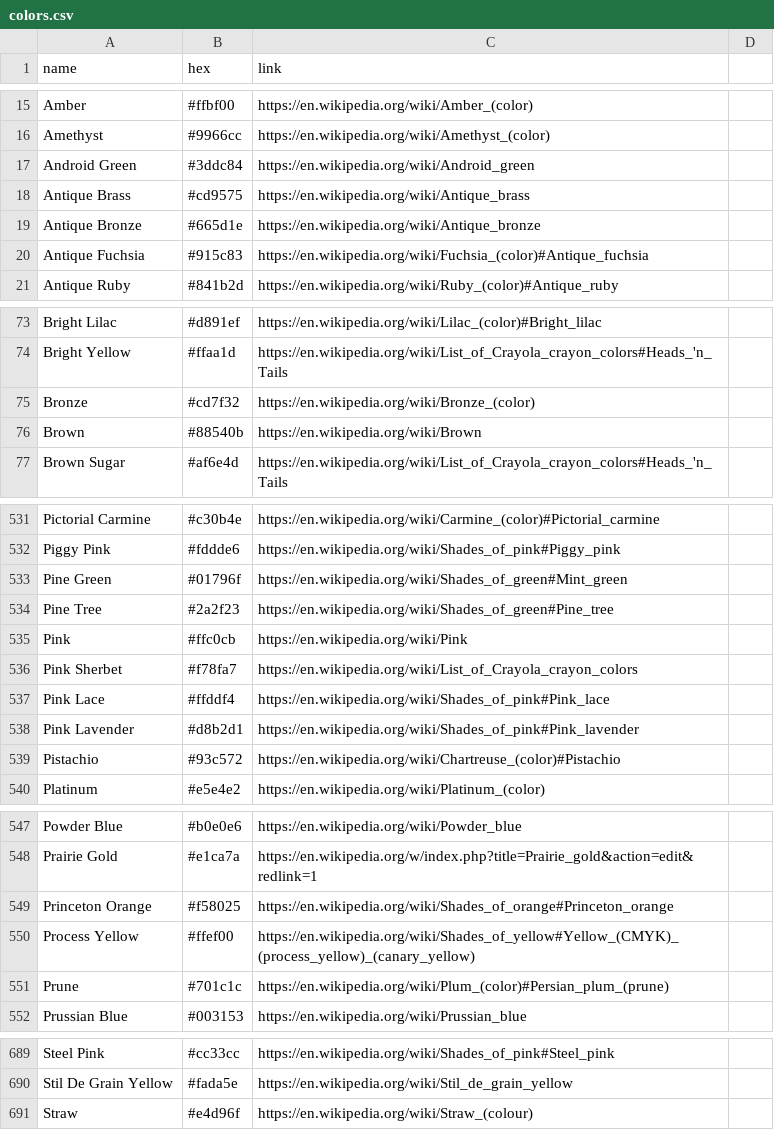
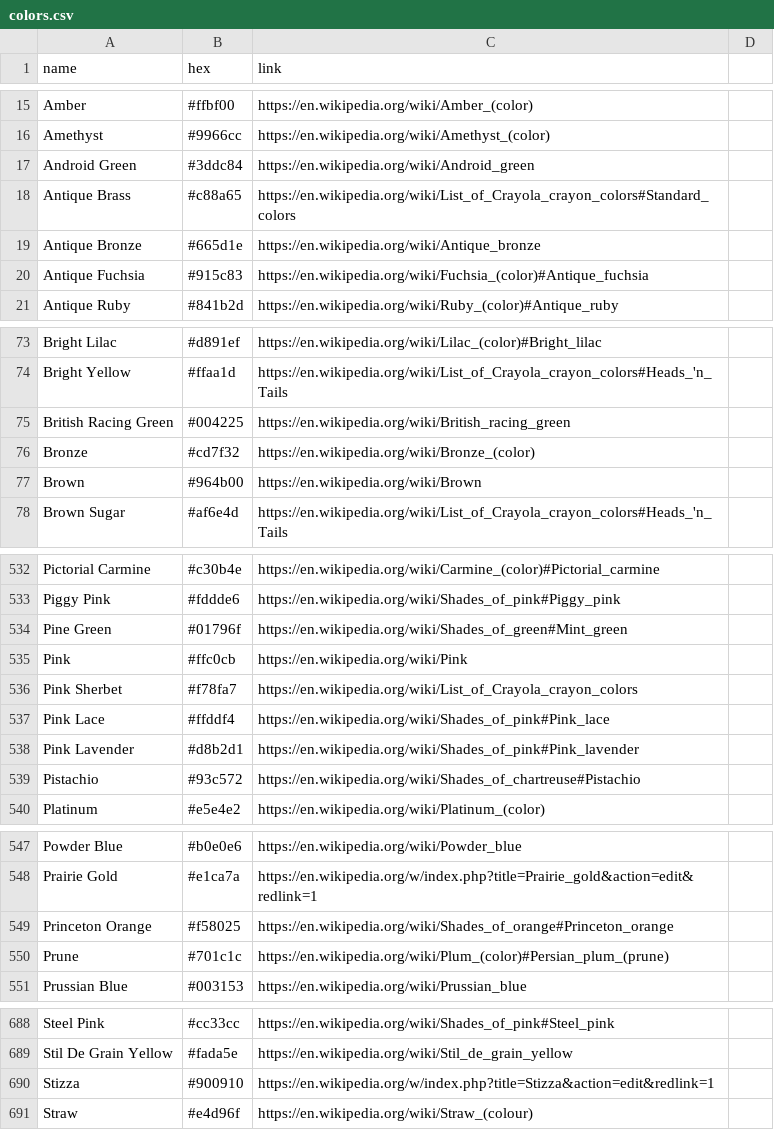
Before and after one commit to meodai/wikipedia-color-names, a CSV file: colors.csv, drawn as a sheet; only a part is shown, gaps mark what is left out; the diff covers the shown part only.

Commit message:
pull new colors from wikipedia

```diff
--- a/colors.csv
+++ b/colors.csv
@@ -17,3 +17,3 @@ Amethyst,#9966cc,https://en.wikipedia.org/wiki/Amethyst_(color)
 Android Green,#3ddc84,https://en.wikipedia.org/wiki/Android_green
-Antique Brass,#cd9575,https://en.wikipedia.org/wiki/Antique_brass
+Antique Brass,#c88a65,https://en.wikipedia.org/wiki/List_of_Crayola_crayon_colors#Standard_colors
 Antique Bronze,#665d1e,https://en.wikipedia.org/wiki/Antique_bronze
@@ -74,4 +74,5 @@ Bright Lilac,#d891ef,https://en.wikipedia.org/wiki/Lilac_(color)#Bright_lilac
 Bright Yellow,#ffaa1d,https://en.wikipedia.org/wiki/List_of_Crayola_crayon_colors#Heads_'n_Tails
+British Racing Green,#004225,https://en.wikipedia.org/wiki/British_racing_green
 Bronze,#cd7f32,https://en.wikipedia.org/wiki/Bronze_(color)
-Brown,#88540b,https://en.wikipedia.org/wiki/Brown
+Brown,#964b00,https://en.wikipedia.org/wiki/Brown
 Brown Sugar,#af6e4d,https://en.wikipedia.org/wiki/List_of_Crayola_crayon_colors#Heads_'n_Tails
@@ -533,3 +534,2 @@ Piggy Pink,#fddde6,https://en.wikipedia.org/wiki/Shades_of_pink#Piggy_pink
 Pine Green,#01796f,https://en.wikipedia.org/wiki/Shades_of_green#Mint_green
-Pine Tree,#2a2f23,https://en.wikipedia.org/wiki/Shades_of_green#Pine_tree
 Pink,#ffc0cb,https://en.wikipedia.org/wiki/Pink
@@ -538,3 +538,3 @@ Pink Lace,#ffddf4,https://en.wikipedia.org/wiki/Shades_of_pink#Pink_lace
 Pink Lavender,#d8b2d1,https://en.wikipedia.org/wiki/Shades_of_pink#Pink_lavender
-Pistachio,#93c572,https://en.wikipedia.org/wiki/Chartreuse_(color)#Pistachio
+Pistachio,#93c572,https://en.wikipedia.org/wiki/Shades_of_chartreuse#Pistachio
 Platinum,#e5e4e2,https://en.wikipedia.org/wiki/Platinum_(color)
@@ -549,3 +549,2 @@ Prairie Gold,#e1ca7a,https://en.wikipedia.org/w/index.php?title=Prairie_gold&act
 Princeton Orange,#f58025,https://en.wikipedia.org/wiki/Shades_of_orange#Princeton_orange
-Process Yellow,#ffef00,https://en.wikipedia.org/wiki/Shades_of_yellow#Yellow_(CMYK)_(process_yellow)_(canary_yellow)
 Prune,#701c1c,https://en.wikipedia.org/wiki/Plum_(color)#Persian_plum_(prune)
@@ -690,2 +689,3 @@ Steel Pink,#cc33cc,https://en.wikipedia.org/wiki/Shades_of_pink#Steel_pink
 Stil De Grain Yellow,#fada5e,https://en.wikipedia.org/wiki/Stil_de_grain_yellow
+Stizza,#900910,https://en.wikipedia.org/w/index.php?title=Stizza&action=edit&redlink=1
 Straw,#e4d96f,https://en.wikipedia.org/wiki/Straw_(colour)
```
Also changed, not shown: 4 edited cells elsewhere in this file, 4 other files.
